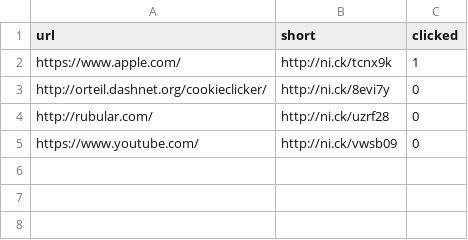
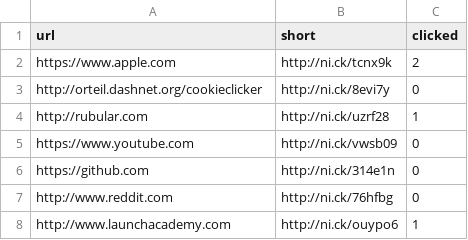
Before and after one commit to Maimer/url_shortener, a CSV file: data/linklist.csv, drawn as a sheet.

Commit message:
Fixed link generation and duplicate checking.  Added sort for # of clicks.  Added error messages for invalid entries

```diff
--- a/data/linklist.csv
+++ b/data/linklist.csv
@@ -1,5 +1,8 @@
 url,short,clicked
-https://www.apple.com/,http://ni.ck/tcnx9k,1
-http://orteil.dashnet.org/cookieclicker/,http://ni.ck/8evi7y,0
-http://rubular.com/,http://ni.ck/uzrf28,0
-https://www.youtube.com/,http://ni.ck/vwsb09,0
+https://www.apple.com,http://ni.ck/tcnx9k,2
+http://orteil.dashnet.org/cookieclicker,http://ni.ck/8evi7y,0
+http://rubular.com,http://ni.ck/uzrf28,1
+https://www.youtube.com,http://ni.ck/vwsb09,0
+https://github.com,http://ni.ck/314e1n,0
+http://www.reddit.com,http://ni.ck/76hfbg,0
+http://www.launchacademy.com,http://ni.ck/ouypo6,1
```
Also changed, not shown: 4 other files.
